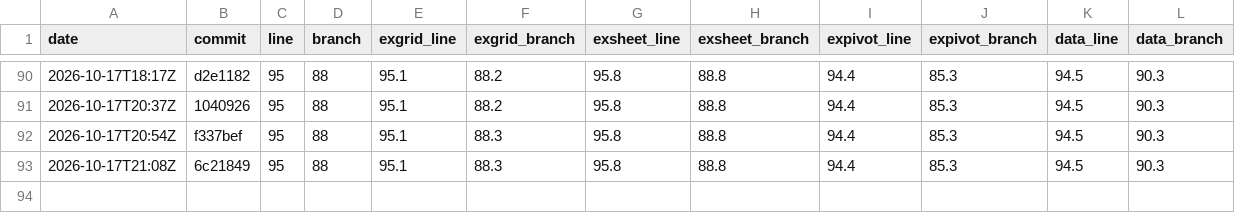
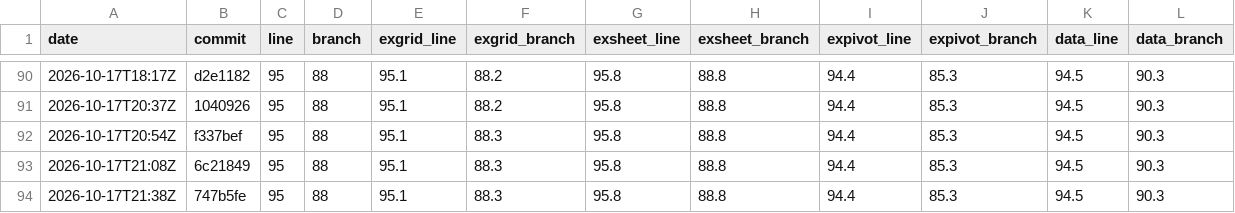
Before and after one commit to AkiraMisawa/ex-grid, a CSV file: history.csv, drawn as a sheet; only a part is shown, gaps mark what is left out; the diff names each change by its address in the sheet, - before the commit and + after, or states it on an @@ line.

```diff
--- a/history.csv
+++ b/history.csv
+row 94: 2026-10-17T21:38Z | 747b5fe | 95 | 88 | 95.1 | 88.3 | 95.8 | 88.8 | 94.4 | 85.3 | 94.5 | 90.3
```
Also changed, not shown: 1 other file.
